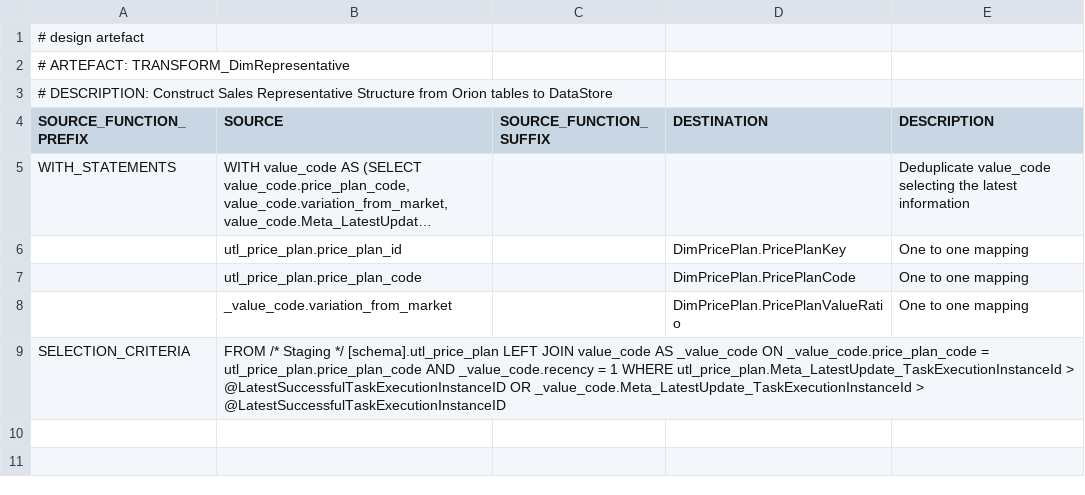
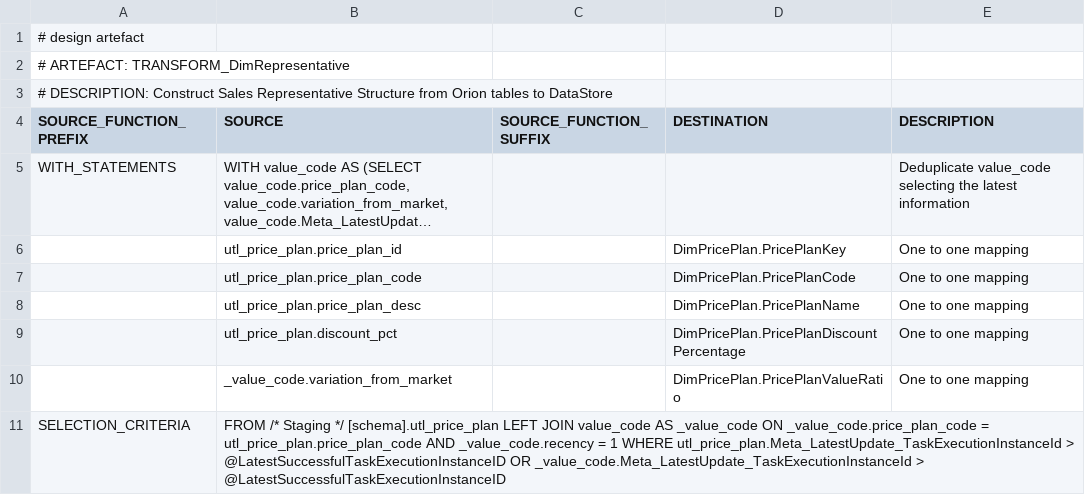
Before and after one commit to melvinwi/EDWCI, a TSV file: transformations/TRANSFORM_DimPricePlan.tsv, drawn as a sheet; long unchanged cells end in …; the diff names each change by its address in the sheet, - before the commit and + after, or states it on an @@ line.

```diff
--- a/transformations/TRANSFORM_DimPricePlan.tsv
+++ b/transformations/TRANSFORM_DimPricePlan.tsv
+row 8:  | utl_price_plan.price_plan_desc |  | DimPricePlan.PricePlanName | One to one mapping
+row 9:  | utl_price_plan.discount_pct |  | DimPricePlan.PricePlanDiscountPercentage | One to one mapping
```
Also changed, not shown: datastore/DICTIONARY.tsv, datastore/DimPricePlan.tsv, 3 other files.
